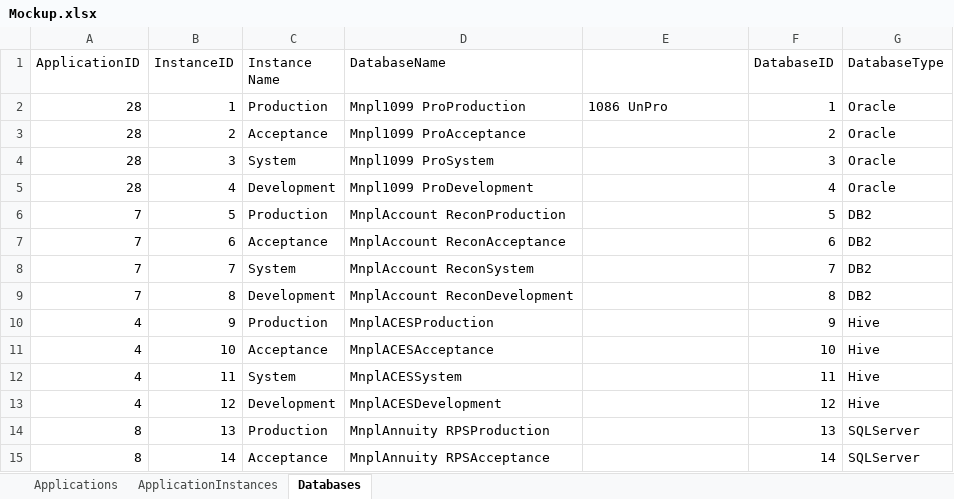
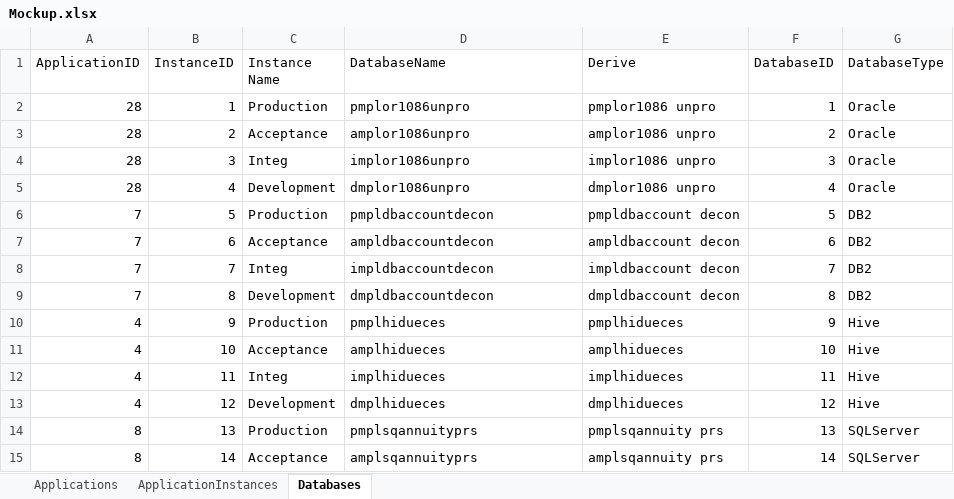
Before and after one commit to davxdan/LuayDanMSDS, an Excel workbook: Input/Mockup.xlsx, sheet Databases, drawn as a sheet; only a part is shown; values as stored, in another font and other column widths than the file's, no borders; the diff covers the shown part only; the diff names each change by its address in the sheet, - before the commit and + after, or states it on an @@ line.

Commit message:
Added some mockups

```diff
--- a/Input/Mockup.xlsx (sheet Databases)
+++ b/Input/Mockup.xlsx (sheet Databases)
-E1: (empty)
+E1: Derive
-D2 (DatabaseName): Mnpl1099 ProProduction
+D2 (DatabaseName): pmplor1086unpro
-E2 (Derive): 1086 UnPro
+E2 (Derive): pmplor1086 unpro
-D3 (DatabaseName): Mnpl1099 ProAcceptance
+D3 (DatabaseName): amplor1086unpro
-E3 (Derive): (empty)
+E3 (Derive): amplor1086 unpro
-C4 (Instance Name): System
+C4 (Instance Name): Integ
-D4 (DatabaseName): Mnpl1099 ProSystem
+D4 (DatabaseName): implor1086unpro
-E4 (Derive): (empty)
+E4 (Derive): implor1086 unpro
-D5 (DatabaseName): Mnpl1099 ProDevelopment
+D5 (DatabaseName): dmplor1086unpro
-E5 (Derive): (empty)
+E5 (Derive): dmplor1086 unpro
-D6 (DatabaseName): MnplAccount ReconProduction
+D6 (DatabaseName): pmpldbaccountdecon
-E6 (Derive): (empty)
+E6 (Derive): pmpldbaccount decon
-D7 (DatabaseName): MnplAccount ReconAcceptance
+D7 (DatabaseName): ampldbaccountdecon
-E7 (Derive): (empty)
+E7 (Derive): ampldbaccount decon
-C8 (Instance Name): System
+C8 (Instance Name): Integ
-D8 (DatabaseName): MnplAccount ReconSystem
+D8 (DatabaseName): impldbaccountdecon
-E8 (Derive): (empty)
+E8 (Derive): impldbaccount decon
-D9 (DatabaseName): MnplAccount ReconDevelopment
+D9 (DatabaseName): dmpldbaccountdecon
-E9 (Derive): (empty)
+E9 (Derive): dmpldbaccount decon
-D10 (DatabaseName): MnplACESProduction
+D10 (DatabaseName): pmplhidueces
-E10 (Derive): (empty)
+E10 (Derive): pmplhidueces
-D11 (DatabaseName): MnplACESAcceptance
+D11 (DatabaseName): amplhidueces
-E11 (Derive): (empty)
+E11 (Derive): amplhidueces
-C12 (Instance Name): System
+C12 (Instance Name): Integ
-D12 (DatabaseName): MnplACESSystem
+D12 (DatabaseName): implhidueces
-E12 (Derive): (empty)
+E12 (Derive): implhidueces
-D13 (DatabaseName): MnplACESDevelopment
+D13 (DatabaseName): dmplhidueces
-E13 (Derive): (empty)
+E13 (Derive): dmplhidueces
-D14 (DatabaseName): MnplAnnuity RPSProduction
+D14 (DatabaseName): pmplsqannuityprs
-E14 (Derive): (empty)
+E14 (Derive): pmplsqannuity prs
-D15 (DatabaseName): MnplAnnuity RPSAcceptance
+D15 (DatabaseName): amplsqannuityprs
-E15 (Derive): (empty)
+E15 (Derive): amplsqannuity prs
```
Also changed, not shown: 277 edited cells elsewhere in this sheet, sheet ApplicationInstances, sheet Applications.
